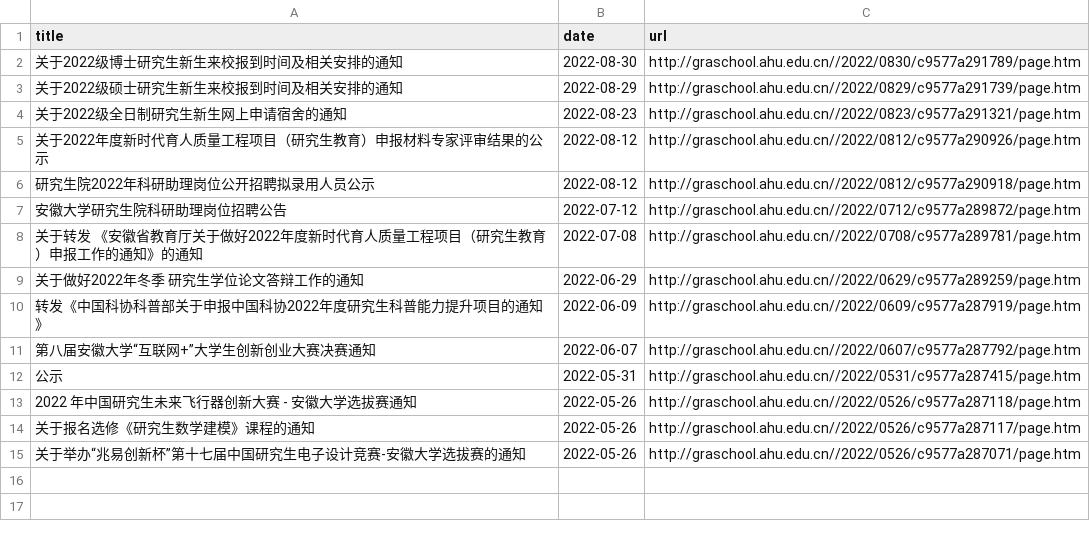
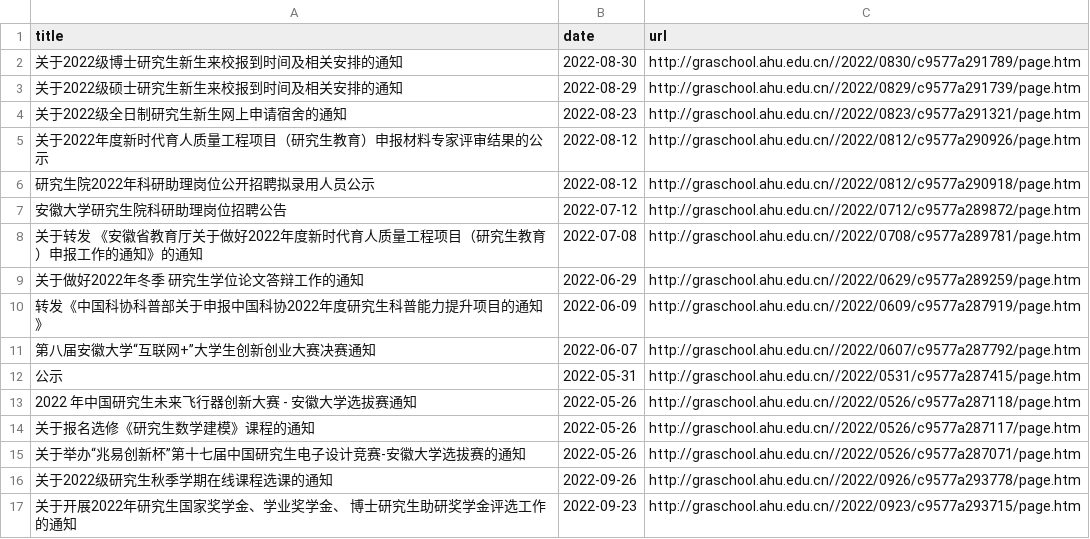
Before and after one commit to isxychao/email_push, a CSV file: news.csv, drawn as a sheet; the diff names each change by its address in the sheet, - before the commit and + after, or states it on an @@ line.

```diff
--- a/news.csv
+++ b/news.csv
+row 16: 关于2022级研究生秋季学期在线课程选课的通知 | 2022-09-26 | http://graschool.ahu.edu.cn//2022/0926/c9577a293778/page.htm
+row 17: 关于开展2022年研究生国家奖学金、学业奖学金、 博士研究生助研奖学金评选工作的通知 | 2022-09-23 | http://graschool.ahu.edu.cn//2022/0923/c9577a293715/page.htm
```
Also changed, not shown: 1 other file.
